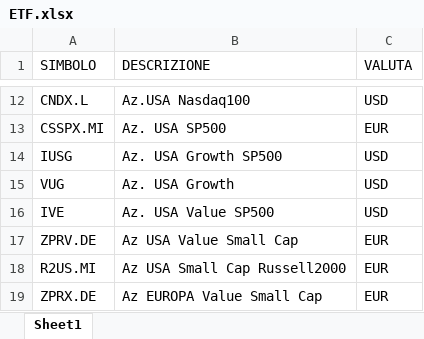
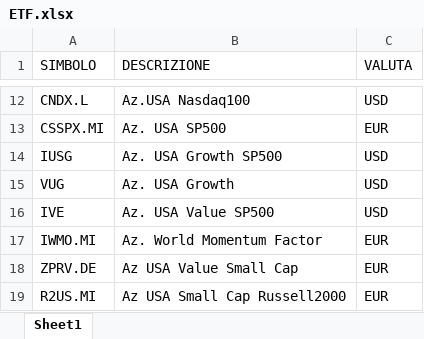
Before and after one commit to andcappe/sito-personale, an Excel workbook: Files/ETF.xlsx, sheet Sheet1, drawn as a sheet; only a part is shown, gaps mark what is left out; the shorter side is filled out with more unchanged rows; values as stored, in another font and other column widths than the file's, no borders; the diff names each change by its address in the sheet, - before the commit and + after, or states it on an @@ line.

```diff
--- a/Files/ETF.xlsx (sheet Sheet1)
+++ b/Files/ETF.xlsx (sheet Sheet1)
+row 17: IWMO.MI | Az. World Momentum Factor | EUR
```
Also changed, not shown: portafoglio/ETF.xlsx.
